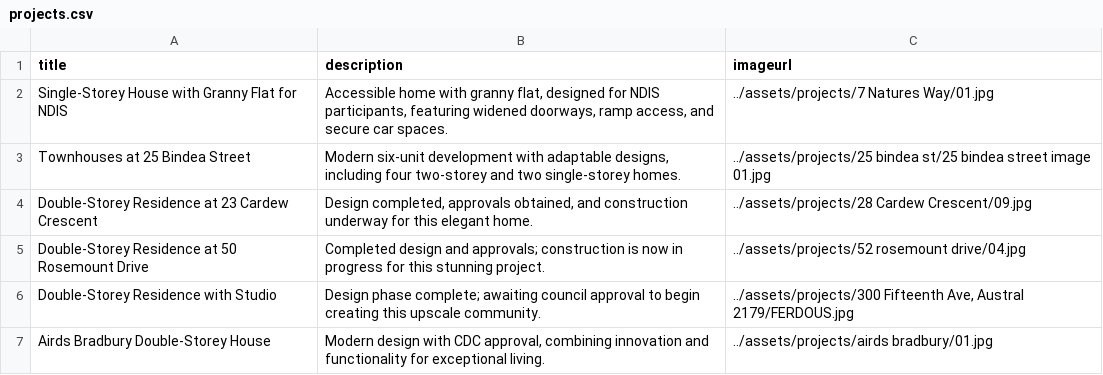
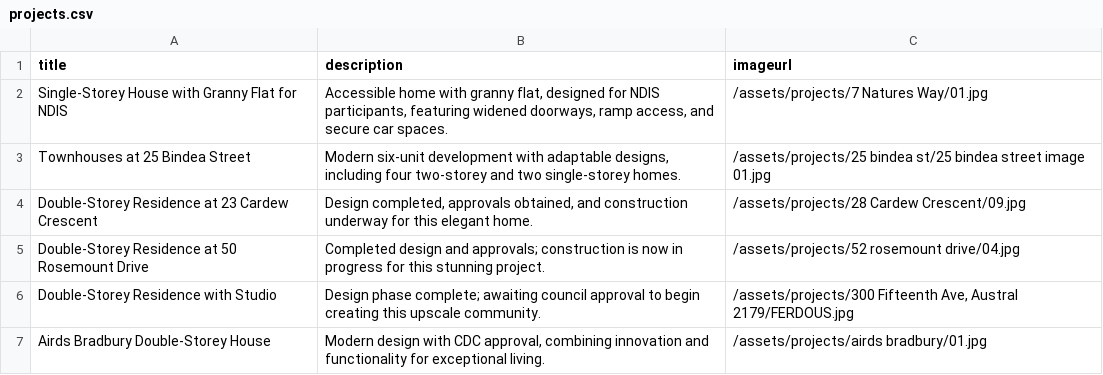
Before and after one commit to luxoarch/assets, a CSV file: projects.csv, drawn as a sheet.

Commit message:
Update projects.csv

```diff
--- a/projects.csv
+++ b/projects.csv
@@ -1,7 +1,7 @@
 title,description,imageurl
-"Single-Storey House with Granny Flat for NDIS","Accessible home with granny flat, designed for NDIS participants, featuring widened doorways, ramp access, and secure car spaces.","../assets/projects/7 Natures Way/01.jpg"
-"Townhouses at 25 Bindea Street","Modern six-unit development with adaptable designs, including four two-storey and two single-storey homes.","../assets/projects/25 bindea st/25 bindea street image 01.jpg"
-"Double-Storey Residence at 23 Cardew Crescent","Design completed, approvals obtained, and construction underway for this elegant home.","../assets/projects/28 Cardew Crescent/09.jpg"
-"Double-Storey Residence at 50 Rosemount Drive","Completed design and approvals; construction is now in progress for this stunning project.","../assets/projects/52 rosemount drive/04.jpg"
-"Double-Storey Residence with Studio","Design phase complete; awaiting council approval to begin creating this upscale community.","../assets/projects/300 Fifteenth Ave, Austral 2179/FERDOUS.jpg"
-"Airds Bradbury Double-Storey House","Modern design with CDC approval, combining innovation and functionality for exceptional living.","../assets/projects/airds bradbury/01.jpg"
+"Single-Storey House with Granny Flat for NDIS","Accessible home with granny flat, designed for NDIS participants, featuring widened doorways, ramp access, and secure car spaces.","/assets/projects/7 Natures Way/01.jpg"
+"Townhouses at 25 Bindea Street","Modern six-unit development with adaptable designs, including four two-storey and two single-storey homes.","/assets/projects/25 bindea st/25 bindea street image 01.jpg"
+"Double-Storey Residence at 23 Cardew Crescent","Design completed, approvals obtained, and construction underway for this elegant home.","/assets/projects/28 Cardew Crescent/09.jpg"
+"Double-Storey Residence at 50 Rosemount Drive","Completed design and approvals; construction is now in progress for this stunning project.","/assets/projects/52 rosemount drive/04.jpg"
+"Double-Storey Residence with Studio","Design phase complete; awaiting council approval to begin creating this upscale community.","/assets/projects/300 Fifteenth Ave, Austral 2179/FERDOUS.jpg"
+"Airds Bradbury Double-Storey House","Modern design with CDC approval, combining innovation and functionality for exceptional living.","/assets/projects/airds bradbury/01.jpg"
```
